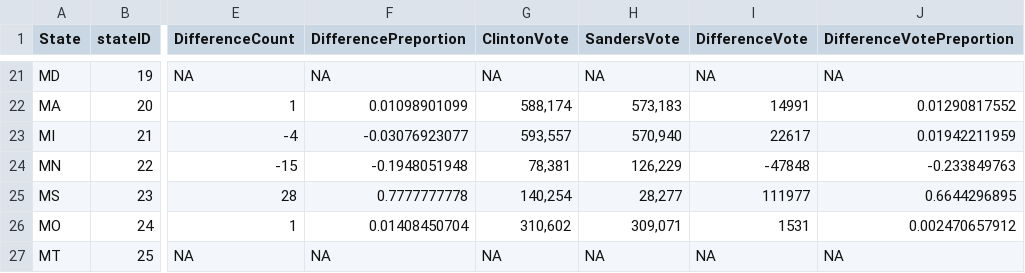
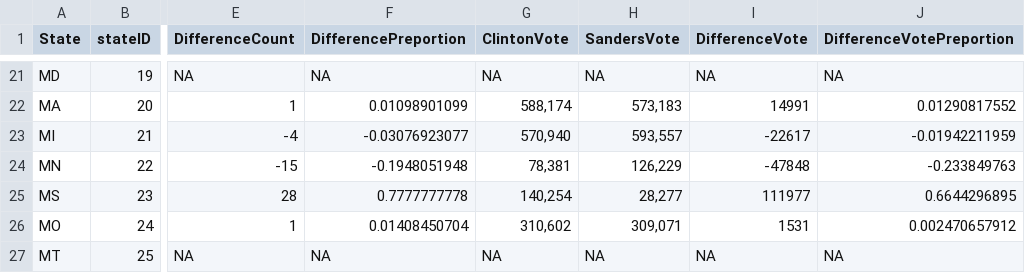
Before and after one commit to alecrajeev/UnitedStatesHex, a CSV file: primary_state_results.csv, drawn as a sheet; only a part is shown, gaps mark what is left out; the diff names each change by its address in the sheet, - before the commit and + after, or states it on an @@ line.

Commit message:
fixed michigan votes

```diff
--- a/primary_state_results.csv
+++ b/primary_state_results.csv
-G23 (ClintonVote): 593,557
+G23 (ClintonVote): 570,940
-H23 (SandersVote): 570,940
+H23 (SandersVote): 593,557
-I23 (DifferenceVote): 22617
+I23 (DifferenceVote): -22617
-J23 (DifferenceVotePreportion): 0.01942211959
+J23 (DifferenceVotePreportion): -0.01942211959
```
Also changed, not shown: 3 other files.
